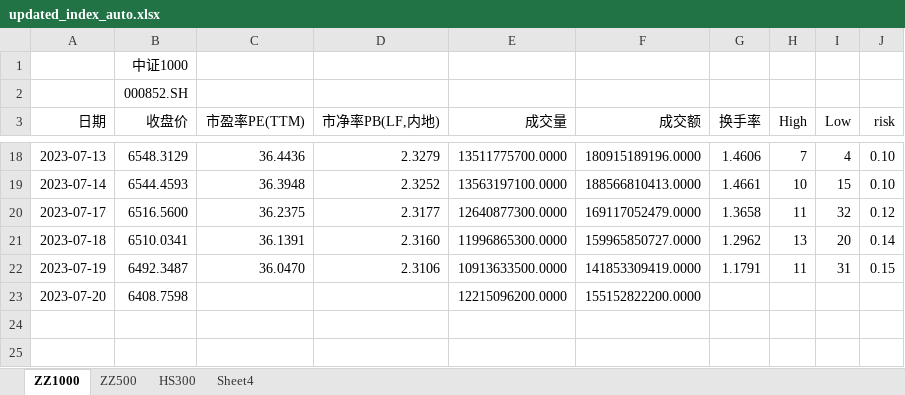
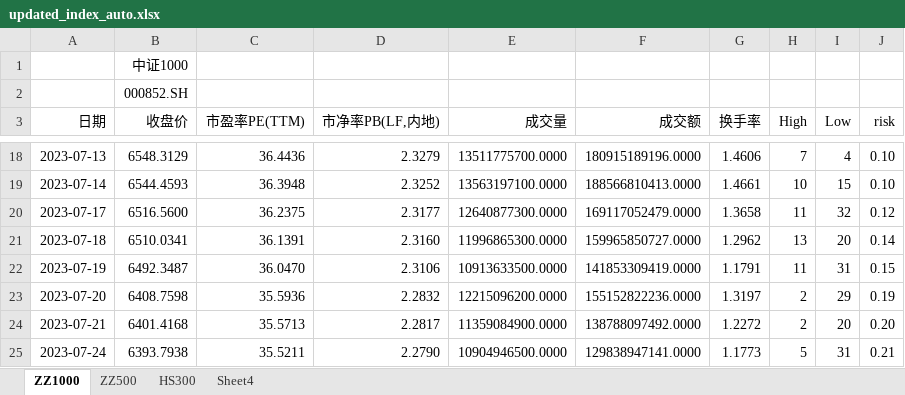
Before and after one commit to Tangrichy/Stock_Index, an Excel workbook: Data/updated_index_auto.xlsx, sheet ZZ1000, drawn as a sheet; only a part is shown, gaps mark what is left out; values as stored, in another font and other column widths than the file's, no borders; the diff names each change by its address in the sheet, - before the commit and + after, or states it on an @@ line.

```diff
--- a/Data/updated_index_auto.xlsx (sheet ZZ1000)
+++ b/Data/updated_index_auto.xlsx (sheet ZZ1000)
-C23 (市盈率PE(TTM)): (empty)
+C23 (市盈率PE(TTM)): 35.5936
-D23 (市净率PB(LF,内地)): (empty)
+D23 (市净率PB(LF,内地)): 2.2832
-F23 (成交额): 155152822200.0000
+F23 (成交额): 155152822236.0000
-G23 (换手率): (empty)
+G23 (换手率): 1.3197
-H23 (High): (empty)
+H23 (High): 2
-I23 (Low): (empty)
+I23 (Low): 29
-J23 (risk): (empty)
+J23 (risk): 0.19
+row 24: 2023-07-21 | 6401.4168 | 35.5713 | 2.2817 | 11359084900.0000 | 138788097492.0000 | 1.2272 | 2 | 20 | 0.20
+row 25: 2023-07-24 | 6393.7938 | 35.5211 | 2.2790 | 10904946500.0000 | 129838947141.0000 | 1.1773 | 5 | 31 | 0.21
```
Also changed, not shown: sheet ZZ500, sheet HS300, sheet Sheet4, Data/HS300.xlsx, Data/ZZ1000.xlsx, 18 other files.
